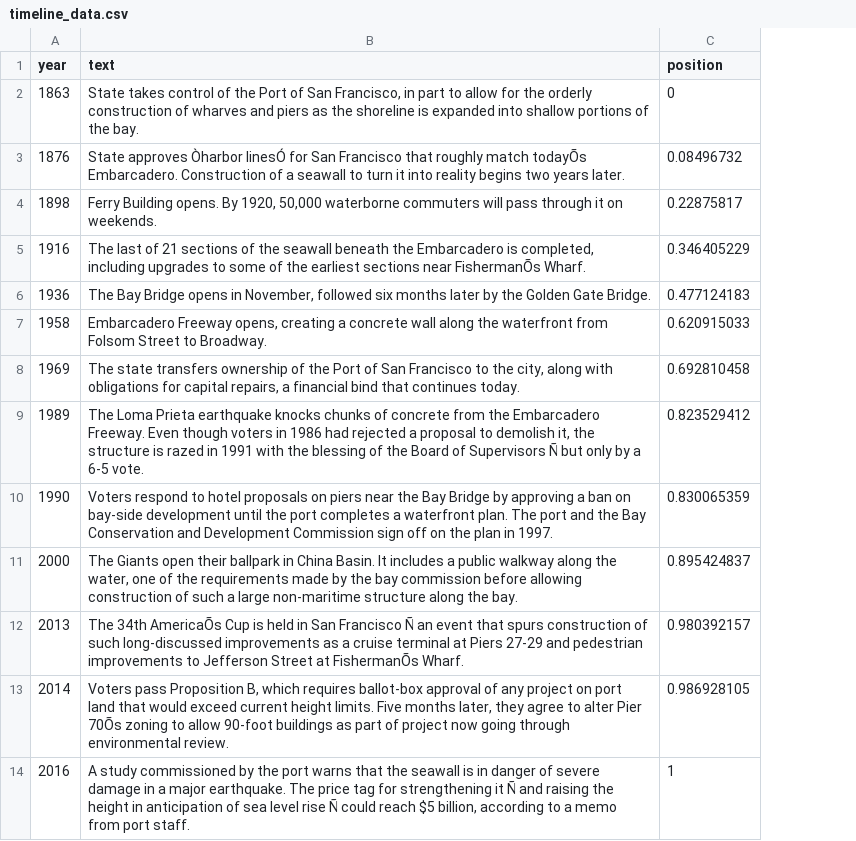
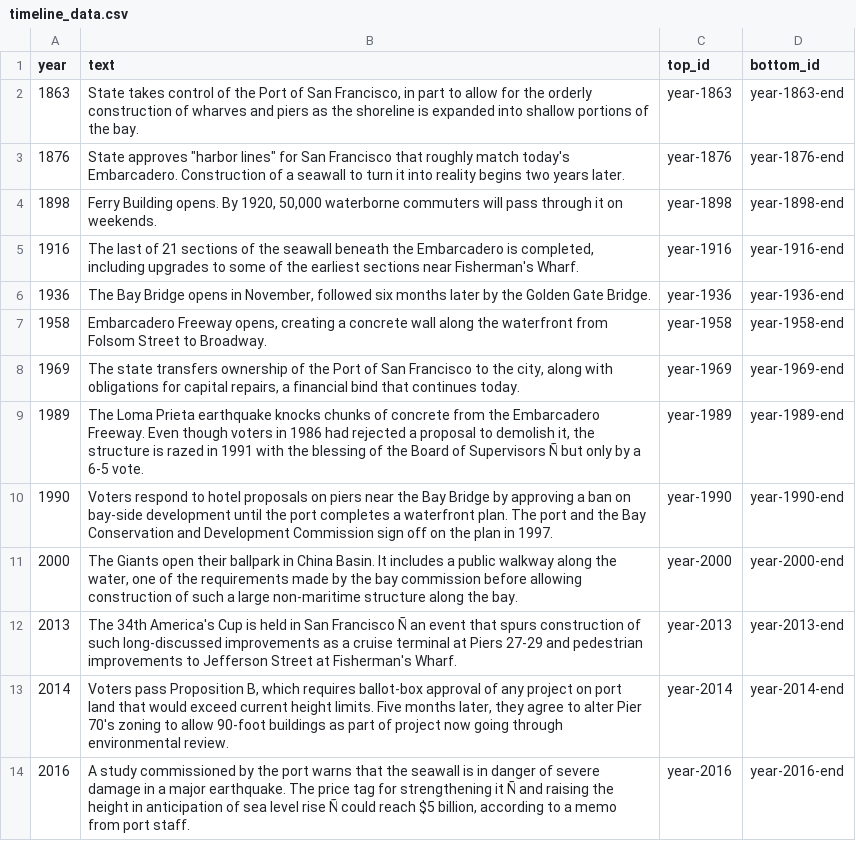
Before and after one commit to sfchronicle/sea-level-rise, a CSV file: data/timeline_data.csv, drawn as a sheet; removed rows and columns are numbered as before the commit, all else as after; the diff names each change by its address in the sheet, - before the commit and + after, or states it on an @@ line.

Commit message:
fixed timeline spreadsheet

```diff
--- a/data/timeline_data.csv
+++ b/data/timeline_data.csv
-column C (position), rows 2-14: 0 | 0.08496732 | 0.22875817 | 0.346405229 | 0.477124183 | 0.620915033 | 0.692810458 | 0.823529412 | 0.830065359 | 0.895424837 | 0.980392157 | 0.986928105 | 1
+column C (top_id), rows 2-14: year-1863 | year-1876 | year-1898 | year-1916 | year-1936 | year-1958 | year-1969 | year-1989 | year-1990 | year-2000 | year-2013 | year-2014 | year-2016
+column D (bottom_id), rows 2-14: year-1863-end | year-1876-end | year-1898-end | year-1916-end | year-1936-end | year-1958-end | year-1969-end | year-1989-end | year-1990-end | year-2000-end | year-2013-end | year-2014-end | year-2016-end
-B3 (text): State approves Òharbor linesÓ for San Francisco that roughly match todayÕs Embarcadero. Construction…
+B3 (text): State approves "harbor lines" for San Francisco that roughly match today's Embarcadero. Construction…
-B5 (text): …sections near FishermanÕs Wharf.
+B5 (text): …sections near Fisherman's Wharf.
-B12 (text): The 34th AmericaÕs Cup is held in San Francisco Ñ an event that spurs construction of such long-discussed improvements as a cruise terminal at Piers 27-29 and pedestrian improvements to Jefferson Street at FishermanÕs Wharf.
+B12 (text): The 34th America's Cup is held in San Francisco Ñ an event that spurs construction of such long-discussed improvements as a cruise terminal at Piers 27-29 and pedestrian improvements to Jefferson Street at Fisherman's Wharf.
-B13 (text): …alter Pier 70Õs zoning to…
+B13 (text): …alter Pier 70's zoning to…
```
